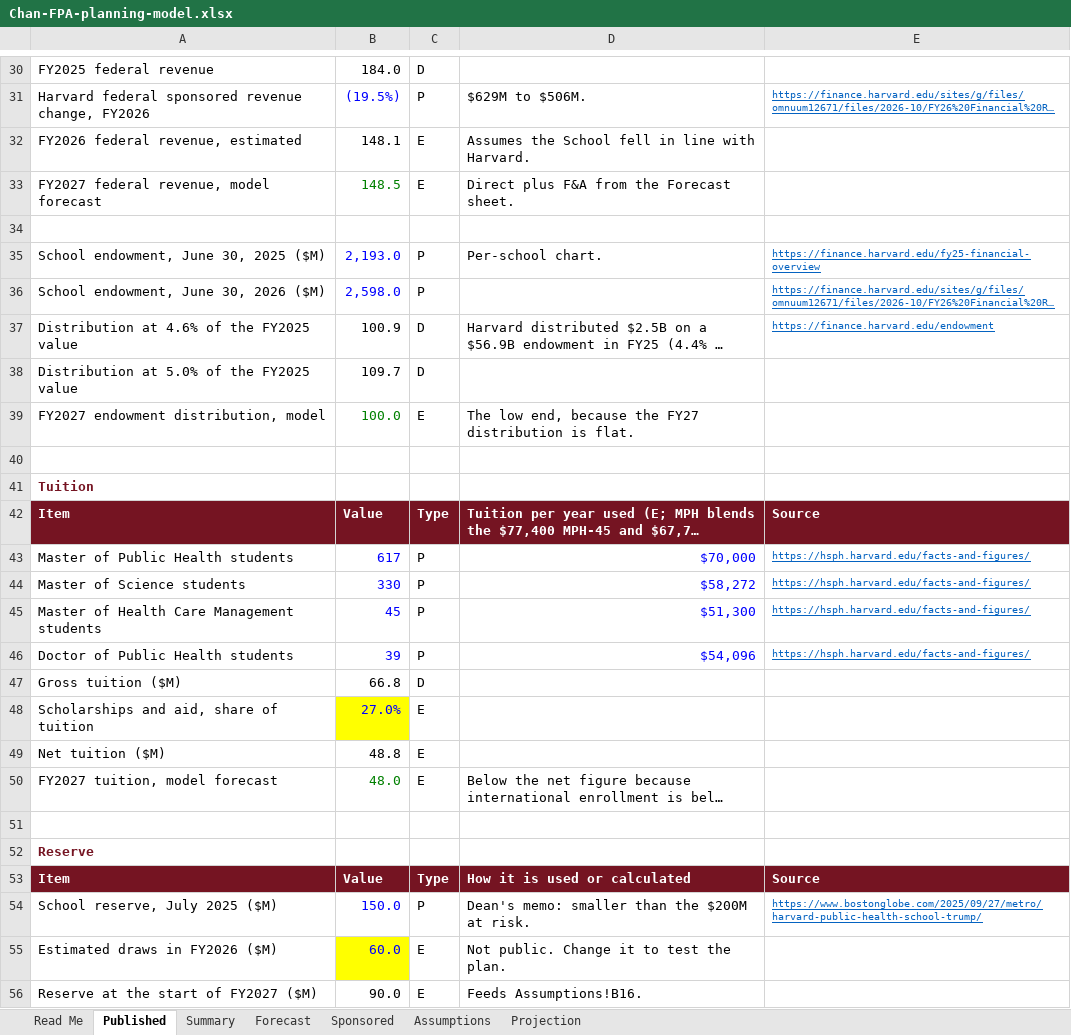
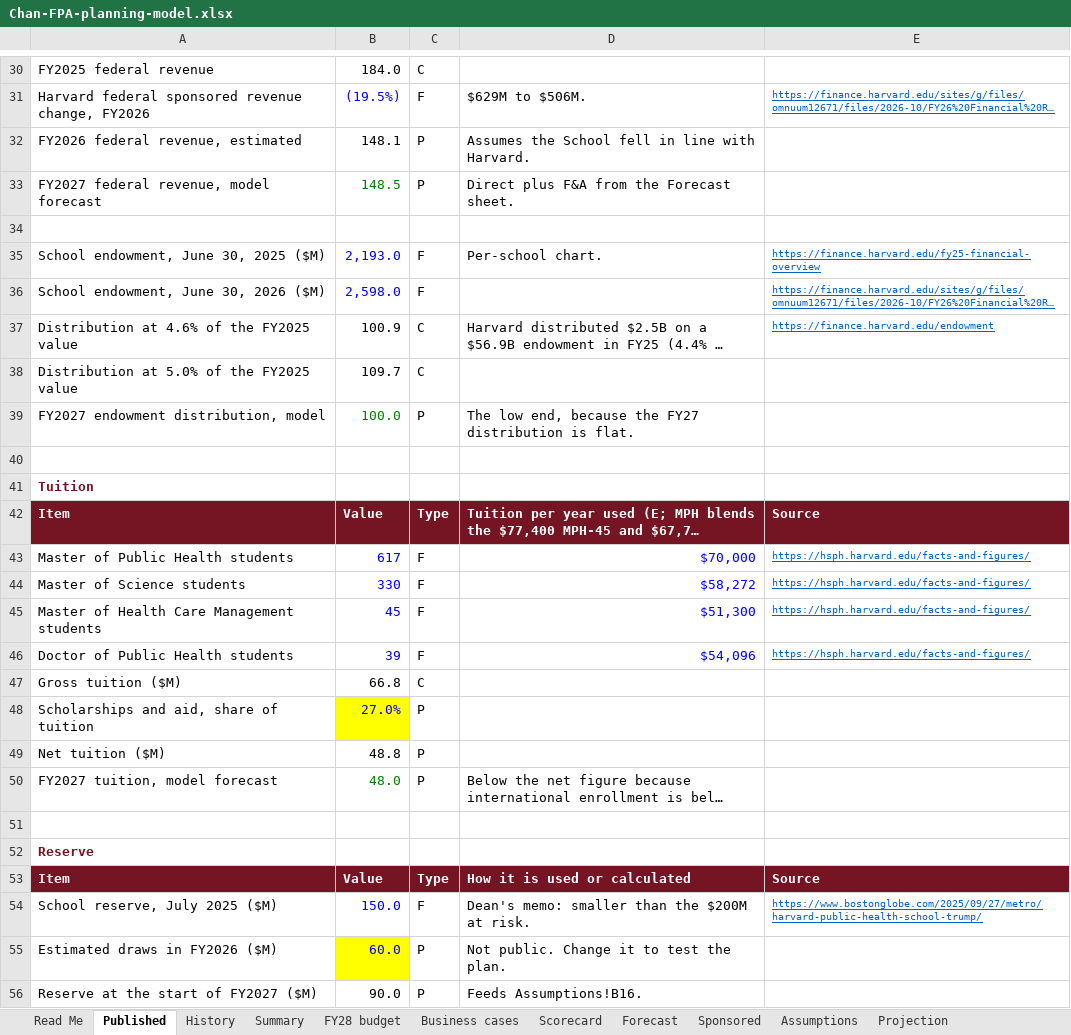
Before and after one commit to Narissa-PgM/CHAN_FIN, an Excel workbook: Chan-FPA-planning-model.xlsx, sheet Published, drawn as a sheet; only a part is shown, gaps mark what is left out; long unchanged cells end in …; values as stored, in another font and other column widths than the file's, no borders; the diff covers the shown part only; the diff names each change by its address in the sheet, - before the commit and + after, or states it on an @@ line.

```diff
--- a/Chan-FPA-planning-model.xlsx (sheet Published)
+++ b/Chan-FPA-planning-model.xlsx (sheet Published)
+sheet tab: History
+sheet tab: FY28 budget
+sheet tab: Business cases
+sheet tab: Scorecard
-C30: D
+C30: C
-C31: P
+C31: F
-C32:C33: E
+C32:C33: P
-C35:C36: P
+C35:C36: F
-C37:C38: D
+C37:C38: C
-C39: E
+C39: P
-C43:C46: P
+C43:C46: F
-C47: D
+C47: C
-C48:C50: E
+C48:C50: P
-C54: P
+C54: F
-C55:C56: E
+C55:C56: P
```
Also changed, not shown: 19 edited cells elsewhere in this sheet, sheet Read Me, 2 other files.
